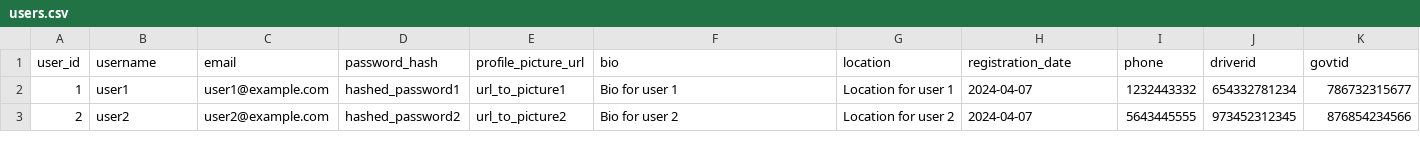
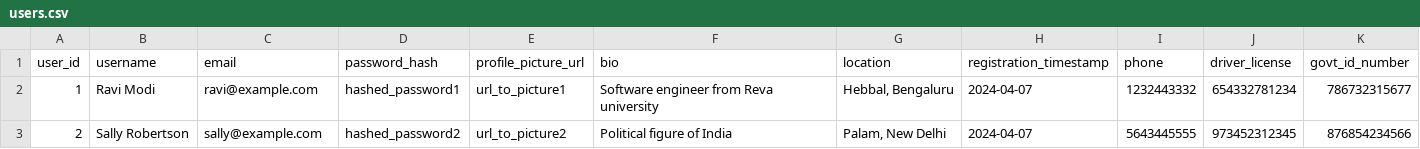
Before and after one commit to ranajit-jana/extract-prompt-index, a CSV file: exploratorydata/users.csv, drawn as a sheet.

```diff
--- a/exploratorydata/users.csv
+++ b/exploratorydata/users.csv
@@ -1,3 +1,3 @@
-user_id,username,email,password_hash,profile_picture_url,bio,location,registration_date,phone,driverid,govtid
-1,user1,user1@example.com,hashed_password1,url_to_picture1,"Bio for user 1","Location for user 1",2024-04-07,1232443332,654332781234,786732315677
-2,user2,user2@example.com,hashed_password2,url_to_picture2,"Bio for user 2","Location for user 2",2024-04-07,5643445555,973452312345,876854234566
+user_id,username,email,password_hash,profile_picture_url,bio,location,registration_timestamp,phone,driver_license,govt_id_number
+1,Ravi Modi,ravi@example.com,hashed_password1,url_to_picture1,"Software engineer from Reva university","Hebbal, Bengaluru",2024-04-07,1232443332,654332781234,786732315677
+2,Sally Robertson,sally@example.com,hashed_password2,url_to_picture2,"Political figure of India","Palam, New Delhi",2024-04-07,5643445555,973452312345,876854234566
```
Also changed, not shown: 4 other files.
